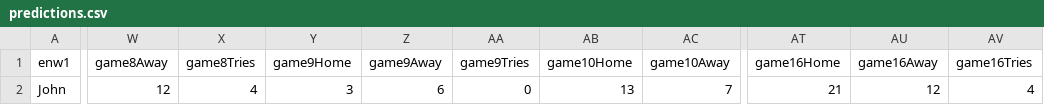
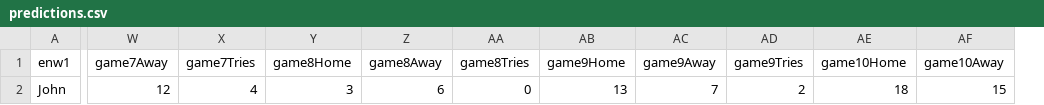
Before and after one commit to michealt17/sweepstake, a CSV file: predictions.csv, drawn as a sheet; only a part is shown, gaps mark what is left out; removed rows and columns are numbered as before the commit, all else as after; the diff covers the shown part only; the diff names each change by its address in the sheet, - before the commit and + after, or states it on an @@ line.

Commit message:
fix csv column headers

```diff
--- a/predictions.csv
+++ b/predictions.csv
+column W (game7Away), row 2: 12
+column X (game7Tries), row 2: 4
+column Y (game8Home), row 2: 3
-column AT (game16Home), row 2: 21
-column AU (game16Away), row 2: 12
-column AV (game16Tries), row 2: 4
-Z2 (game8Away): 12
+Z2 (game8Away): 6
-AA2 (game8Tries): 4
+AA2 (game8Tries): 0
-AB2 (game9Home): 3
+AB2 (game9Home): 13
-AC2 (game9Away): 6
+AC2 (game9Away): 7
-AD2 (game9Tries): 0
+AD2 (game9Tries): 2
-AE2 (game10Home): 13
+AE2 (game10Home): 18
-AF2 (game10Away): 7
+AF2 (game10Away): 15
```
Also changed, not shown: 21 edited cells elsewhere in this file.
